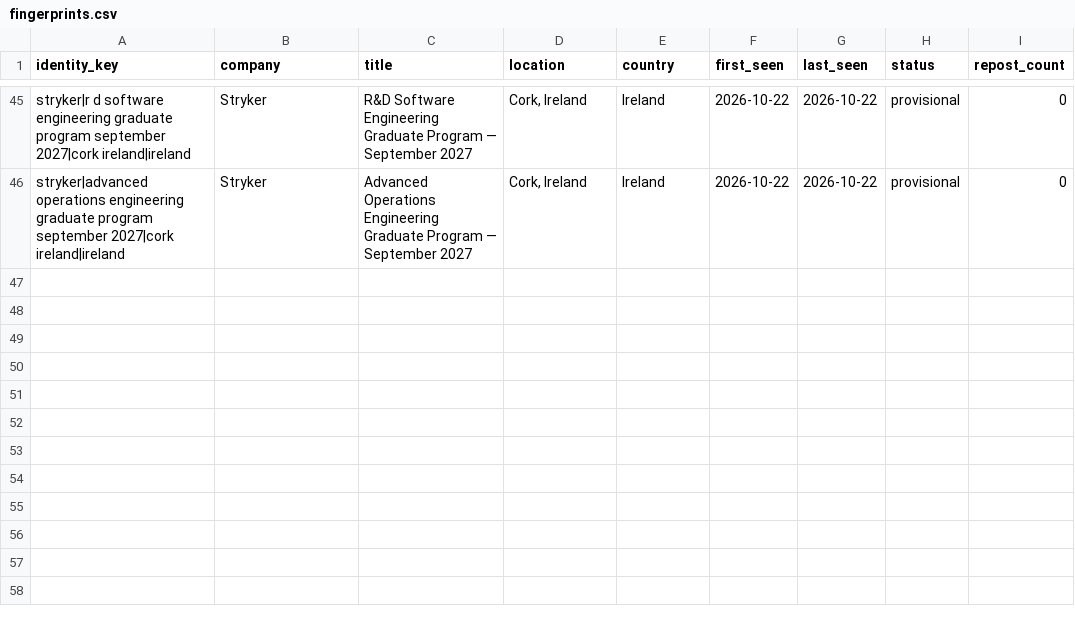
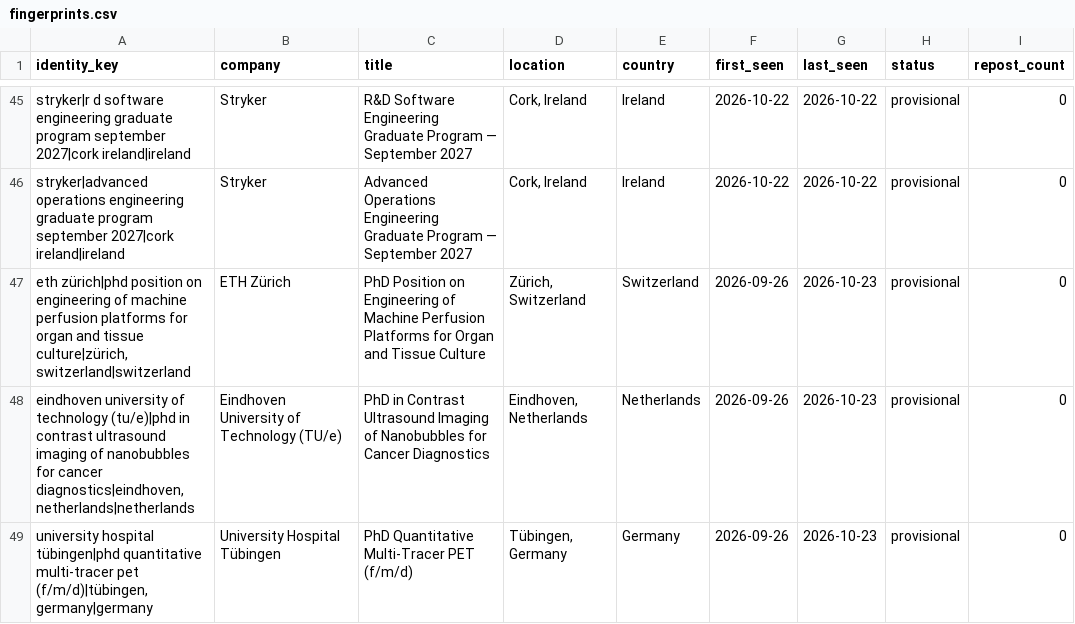
Before and after one commit to globetrottern7/germany-medtech-jobs, a CSV file: state/fingerprints.csv, drawn as a sheet; only a part is shown, gaps mark what is left out; the diff names each change by its address in the sheet, - before the commit and + after, or states it on an @@ line.

Commit message:
Update Europe MedTech v6 production state for 2026-10-23

```diff
--- a/state/fingerprints.csv
+++ b/state/fingerprints.csv
+row 47: eth zürich|phd position on engineering of machine perfusion platforms for organ and tissue culture|zürich, switzerland|switzerland | ETH Zürich | PhD Position on Engineering of Machine Perfusion Platforms for Organ and Tissue Culture | Zürich, Switzerland | Switzerland | 2026-09-26 | 2026-10-23 | provisional | 0
+row 48: eindhoven university of technology (tu/e)|phd in contrast ultrasound imaging of nanobubbles for cancer diagnostics|eindhoven, netherlands|netherlands | Eindhoven University of Technology (TU/e) | PhD in Contrast Ultrasound Imaging of Nanobubbles for Cancer Diagnostics | Eindhoven, Netherlands | Netherlands | 2026-09-26 | 2026-10-23 | provisional | 0
+row 49: university hospital tübingen|phd quantitative multi-tracer pet (f/m/d)|tübingen, germany|germany | University Hospital Tübingen | PhD Quantitative Multi-Tracer PET (f/m/d) | Tübingen, Germany | Germany | 2026-09-26 | 2026-10-23 | provisional | 0
```
